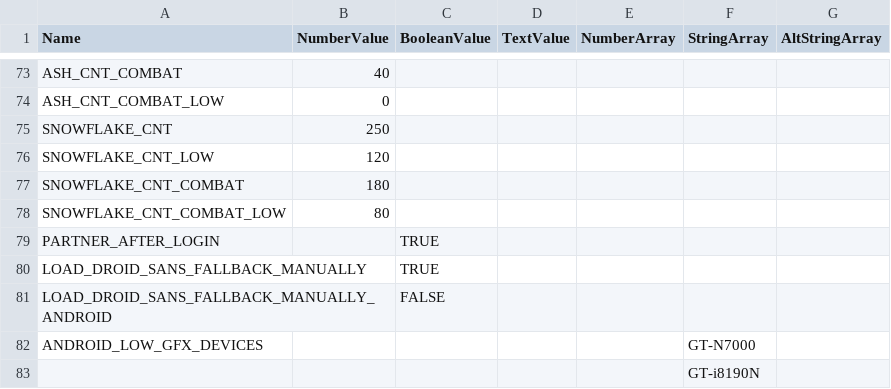
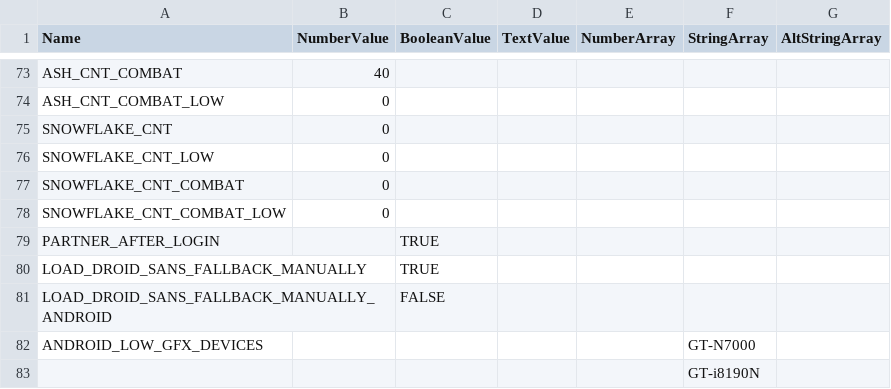
Before and after one commit to ogclash/ingame-client, a CSV file: csv/client_globals.csv, drawn as a sheet; only a part is shown, gaps mark what is left out.

Commit message:
[TASK] disable snowflakes for red-client

```diff
--- a/csv/client_globals.csv
+++ b/csv/client_globals.csv
@@ -74,6 +74,6 @@
 "ASH_CNT_COMBAT_LOW",0,,,,,
-"SNOWFLAKE_CNT",250,,,,,
-"SNOWFLAKE_CNT_LOW",120,,,,,
-"SNOWFLAKE_CNT_COMBAT",180,,,,,
-"SNOWFLAKE_CNT_COMBAT_LOW",80,,,,,
+"SNOWFLAKE_CNT",0,,,,,
+"SNOWFLAKE_CNT_LOW",0,,,,,
+"SNOWFLAKE_CNT_COMBAT",0,,,,,
+"SNOWFLAKE_CNT_COMBAT_LOW",0,,,,,
 "PARTNER_AFTER_LOGIN",,"TRUE",,,,
```
